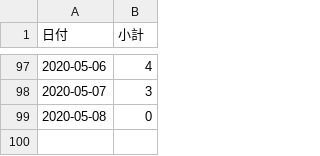
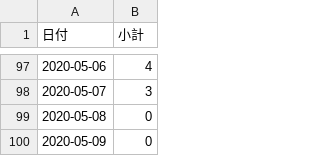
Before and after one commit to Retsuki/covid19-ishikawa-scraper, a CSV file: src/downloads/final_data/total.csv, drawn as a sheet; only a part is shown, gaps mark what is left out.

```diff
--- a/src/downloads/final_data/total.csv
+++ b/src/downloads/final_data/total.csv
@@ -99 +99,2 @@
 2020-05-08,0
+2020-05-09,0
```
Also changed, not shown: 2 other files.
